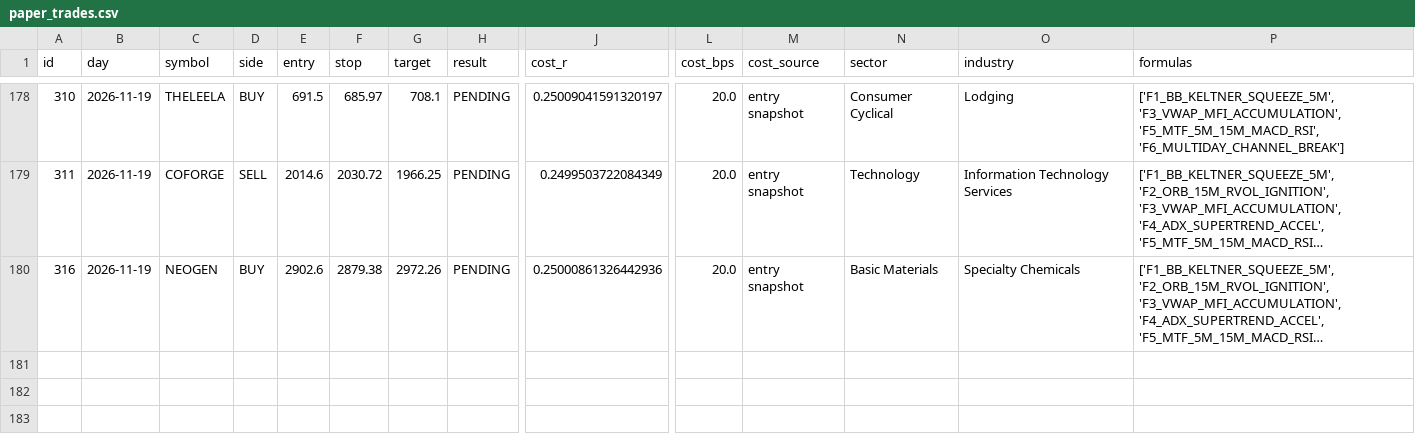
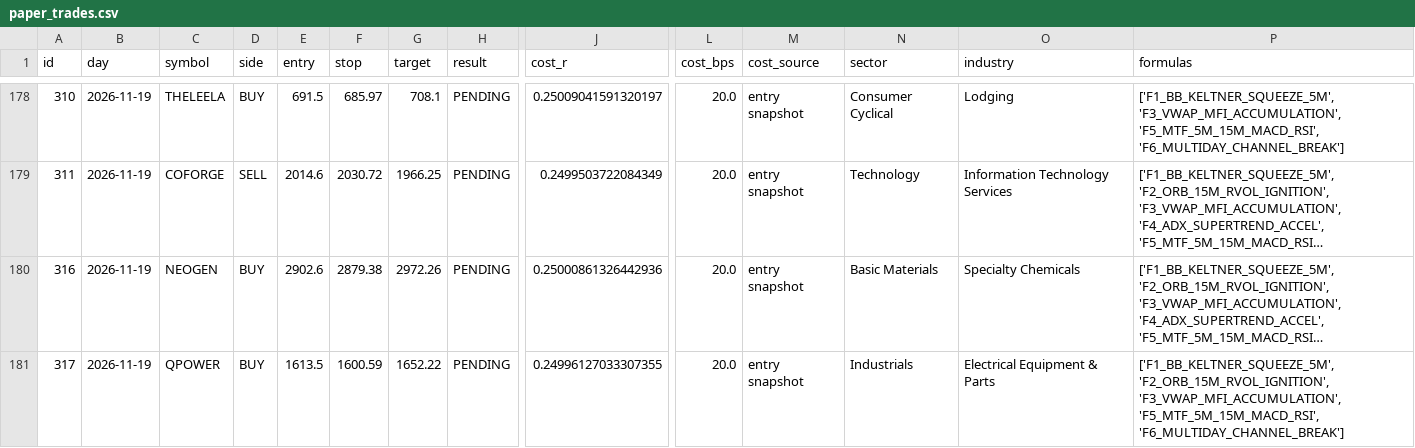
Before and after one commit to mahakalstay-coder/bharat-intraday-scout, a CSV file: reports/paper_trades.csv, drawn as a sheet; only a part is shown, gaps mark what is left out; long unchanged cells end in …; rows hold the shown columns only; the diff names each change by its address in the sheet, - before the commit and + after, or states it on an @@ line.

```diff
--- a/reports/paper_trades.csv
+++ b/reports/paper_trades.csv
+row 181: 317 | 2026-11-19 | QPOWER | BUY | 1613.5 | 1600.59 | 1652.22 | PENDING | 0.24996127033307355 | 20.0 | entry snapshot | Industrials | Electrical Equipment & Parts | ['F1_BB_KELTNER_SQUEEZE_5M', 'F2_ORB_15M_RVOL_IGNITION', 'F3_VWAP_MFI_ACCUMULATION', 'F5_MTF_5M_15M_MACD_RSI', 'F6_MULTIDAY_CHANNEL_BREAK']
```
Also changed, not shown: reports/four_header_ledger.csv, 6 other files.
